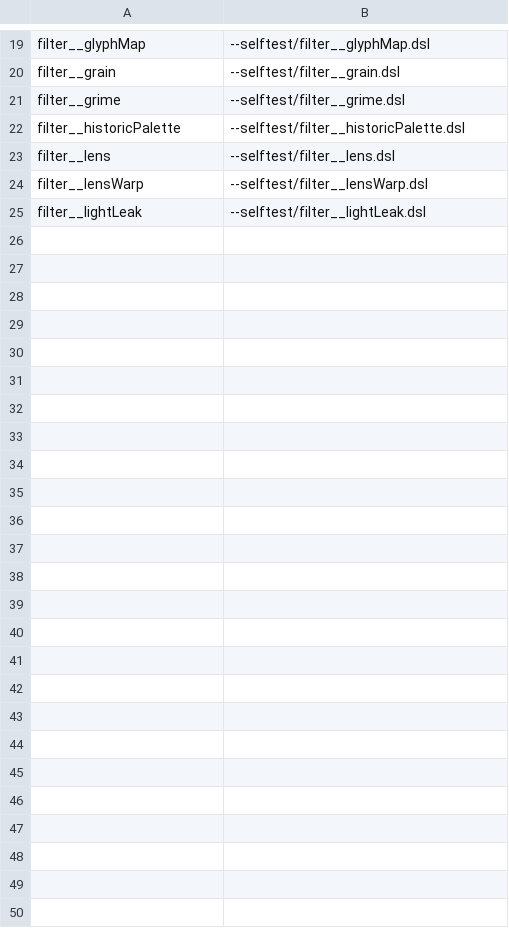
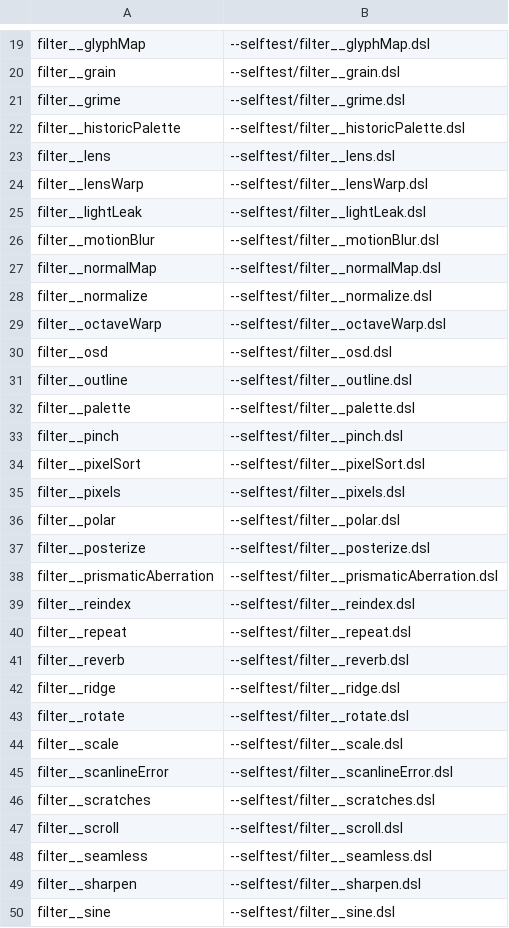
Before and after one commit to noisefactorllc/noisemaker-for-unity, a TSV file: parity/programs/filter-manifest.tsv, drawn as a sheet; only a part is shown, gaps mark what is left out; the diff names each change by its address in the sheet, - before the commit and + after, or states it on an @@ line.

Commit message:
feat(parity): filter batch 2 of 3 — 25 fixtures (18 PASS, 7 bounded); fix osd scanline parity

```diff
--- a/parity/programs/filter-manifest.tsv
+++ b/parity/programs/filter-manifest.tsv
+row 26: filter__motionBlur | --selftest/filter__motionBlur.dsl
+row 27: filter__normalMap | --selftest/filter__normalMap.dsl
+row 28: filter__normalize | --selftest/filter__normalize.dsl
+row 29: filter__octaveWarp | --selftest/filter__octaveWarp.dsl
+row 30: filter__osd | --selftest/filter__osd.dsl
+row 31: filter__outline | --selftest/filter__outline.dsl
+row 32: filter__palette | --selftest/filter__palette.dsl
+row 33: filter__pinch | --selftest/filter__pinch.dsl
+row 34: filter__pixelSort | --selftest/filter__pixelSort.dsl
+row 35: filter__pixels | --selftest/filter__pixels.dsl
+row 36: filter__polar | --selftest/filter__polar.dsl
+row 37: filter__posterize | --selftest/filter__posterize.dsl
+row 38: filter__prismaticAberration | --selftest/filter__prismaticAberration.dsl
+row 39: filter__reindex | --selftest/filter__reindex.dsl
+row 40: filter__repeat | --selftest/filter__repeat.dsl
+row 41: filter__reverb | --selftest/filter__reverb.dsl
+row 42: filter__ridge | --selftest/filter__ridge.dsl
+row 43: filter__rotate | --selftest/filter__rotate.dsl
+row 44: filter__scale | --selftest/filter__scale.dsl
+row 45: filter__scanlineError | --selftest/filter__scanlineError.dsl
+row 46: filter__scratches | --selftest/filter__scratches.dsl
+row 47: filter__scroll | --selftest/filter__scroll.dsl
+row 48: filter__seamless | --selftest/filter__seamless.dsl
+row 49: filter__sharpen | --selftest/filter__sharpen.dsl
+row 50: filter__sine | --selftest/filter__sine.dsl
```
Also changed, not shown: 8 other files.
